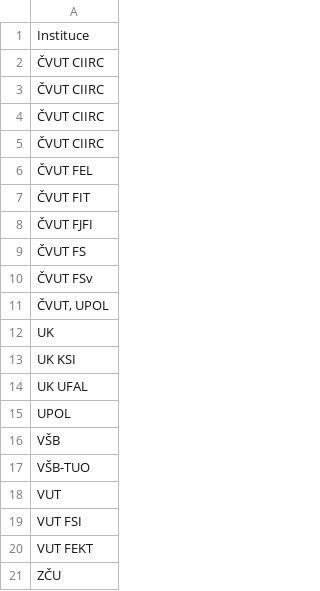
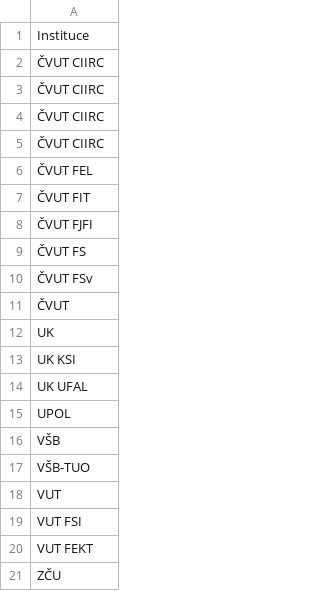
Before and after one commit to klimalu2/DMP_NCUI, a CSV file: Instituce.csv, drawn as a sheet; the diff names each change by its address in the sheet, - before the commit and + after, or states it on an @@ line.

Commit message:
Update Instituce.csv

```diff
--- a/Instituce.csv
+++ b/Instituce.csv
-A11: ČVUT, UPOL
+A11: ČVUT
```
